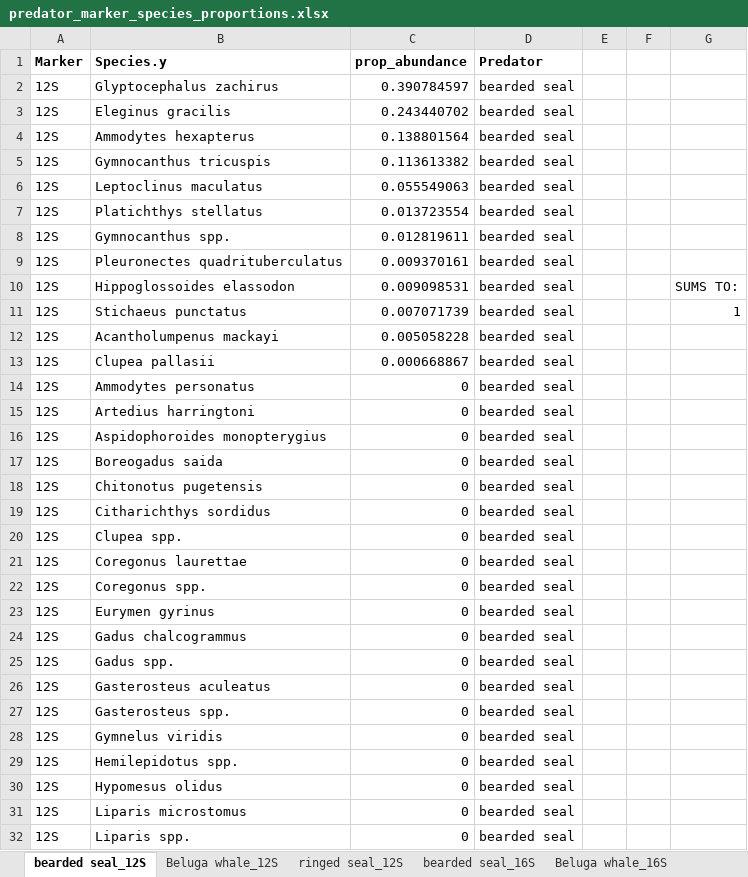
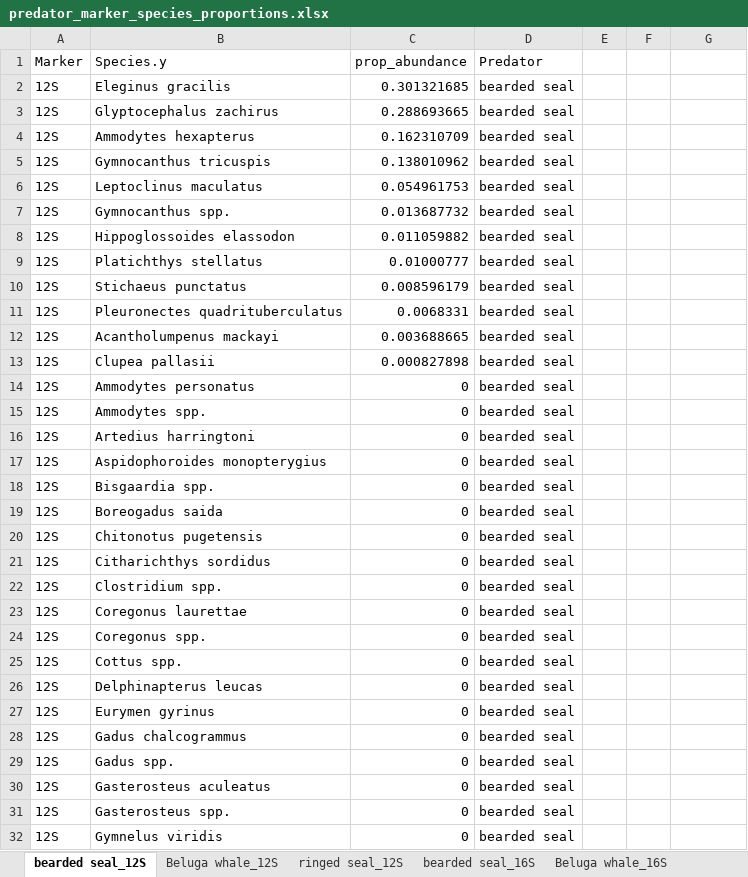
Before and after one commit to m-ball3/Arctic-predator-diet-microbiome, an Excel workbook: Deliverables/predator_marker_species_proportions.xlsx, sheet bearded seal_12S, drawn as a sheet; only a part is shown; the shorter side is filled out with more unchanged rows; values as stored, in another font and other column widths than the file's, no borders; removed rows and columns are numbered as before the commit, all else as after; the diff covers the shown part only; the diff names each change by its address in the sheet, - before the commit and + after, or states it on an @@ line.

```diff
--- a/Deliverables/predator_marker_species_proportions.xlsx (sheet bearded seal_12S)
+++ b/Deliverables/predator_marker_species_proportions.xlsx (sheet bearded seal_12S)
-A1:D1 bold: on
+A1:D1 bold: off
-row 2: 12S | Glyptocephalus zachirus | 0.390784597 | bearded seal
-C2 (prop_abundance): 0.243440702
+C2 (prop_abundance): 0.301321685
+row 3: 12S | Glyptocephalus zachirus | 0.288693665 | bearded seal
-C4 (prop_abundance): 0.138801564
+C4 (prop_abundance): 0.162310709
-C5 (prop_abundance): 0.113613382
+C5 (prop_abundance): 0.138010962
-C6 (prop_abundance): 0.055549063
+C6 (prop_abundance): 0.054961753
-row 7: 12S | Platichthys stellatus | 0.013723554 | bearded seal
-C7 (prop_abundance): 0.012819611
+C7 (prop_abundance): 0.013687732
-row 9: 12S | Pleuronectes quadrituberculatus | 0.009370161 | bearded seal
-C8 (prop_abundance): 0.009098531
+C8 (prop_abundance): 0.011059882
-G8: SUMS TO:
+G8: (empty)
+row 9: 12S | Platichthys stellatus | 0.01000777 | bearded seal
-C10 (prop_abundance): 0.007071739
+C10 (prop_abundance): 0.008596179
-G10: 1
+G10: (empty)
+row 11: 12S | Pleuronectes quadrituberculatus | 0.0068331 | bearded seal
-C12 (prop_abundance): 0.005058228
+C12 (prop_abundance): 0.003688665
-C13 (prop_abundance): 0.000668867
+C13 (prop_abundance): 0.000827898
+row 15: 12S | Ammodytes spp. | 0 | bearded seal
+row 18: 12S | Bisgaardia spp. | 0 | bearded seal
-B22 (Species.y): Clupea spp.
+B22 (Species.y): Clostridium spp.
+row 25: 12S | Cottus spp. | 0 | bearded seal
+row 26: 12S | Delphinapterus leucas | 0 | bearded seal
```
Also changed, not shown: 2 added rows elsewhere in this sheet, sheet Beluga whale_12S, sheet ringed seal_12S, sheet Beluga whale_16S, sheet ringed seal_16S, sheet bearded seal_16S, Deliverables/12S/WADE003-arcticpred_dada2_QAQC_12SP1_output-addspecies-4.xlsx, Deliverables/16S/WADE003-arcticpred_dada2_QAQC_16SP2_output-Addspecies.xlsx, 47 other files.
